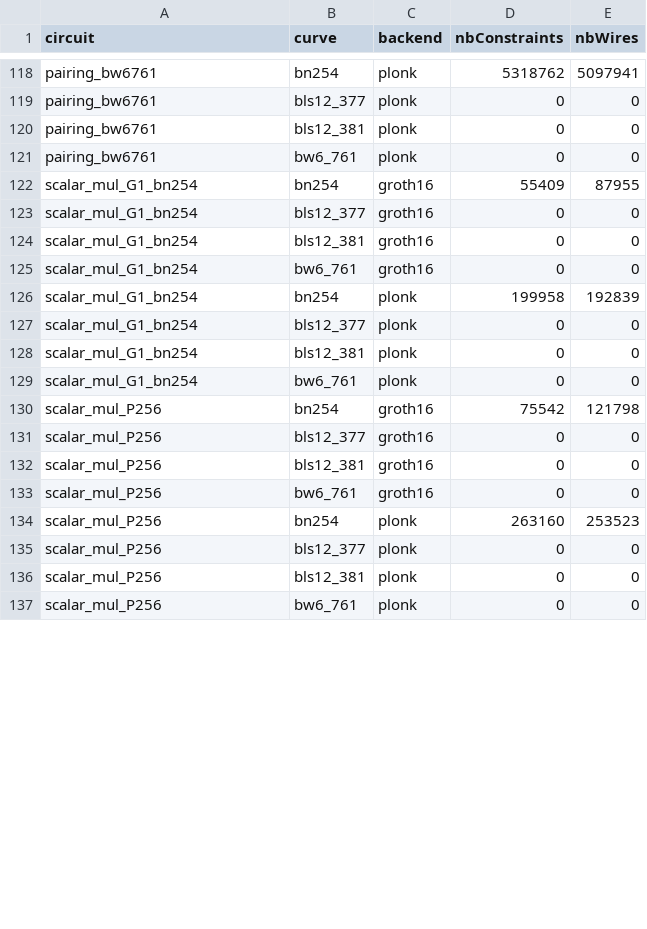
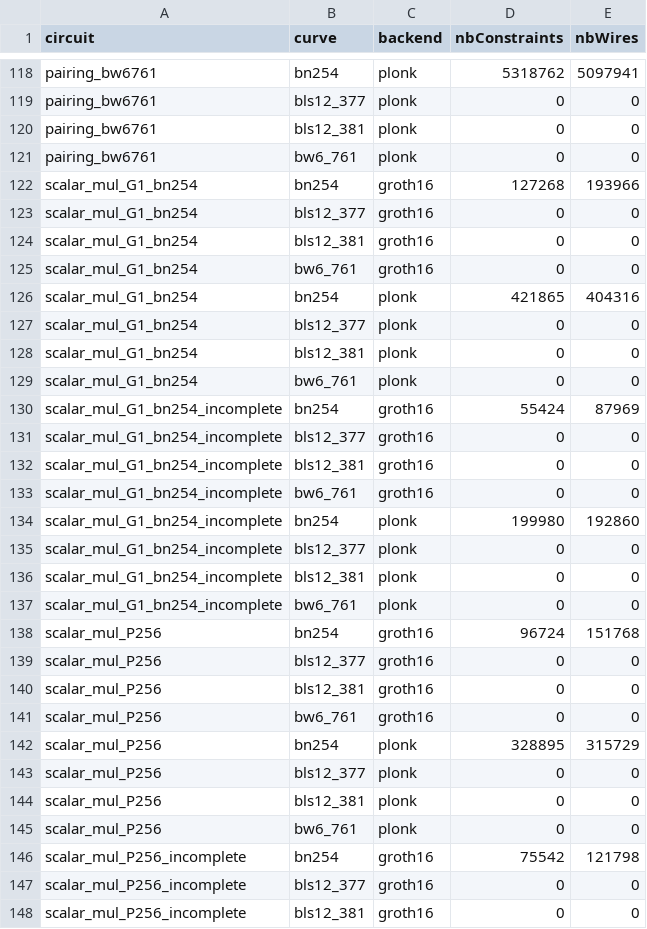
Before and after one commit to Consensys/gnark, a CSV file: internal/stats/latest_stats.csv, drawn as a sheet; only a part is shown, gaps mark what is left out; the diff covers the shown part only.

Commit message:
chore: update snippet stats

```diff
--- a/internal/stats/latest_stats.csv
+++ b/internal/stats/latest_stats.csv
@@ -121,3 +121,3 @@ pairing_bw6761,bls12_381,plonk,0,0
 pairing_bw6761,bw6_761,plonk,0,0
-scalar_mul_G1_bn254,bn254,groth16,55409,87955
+scalar_mul_G1_bn254,bn254,groth16,127268,193966
 scalar_mul_G1_bn254,bls12_377,groth16,0,0
@@ -125,3 +125,3 @@ scalar_mul_G1_bn254,bls12_381,groth16,0,0
 scalar_mul_G1_bn254,bw6_761,groth16,0,0
-scalar_mul_G1_bn254,bn254,plonk,199958,192839
+scalar_mul_G1_bn254,bn254,plonk,421865,404316
 scalar_mul_G1_bn254,bls12_377,plonk,0,0
@@ -129,3 +129,11 @@ scalar_mul_G1_bn254,bls12_381,plonk,0,0
 scalar_mul_G1_bn254,bw6_761,plonk,0,0
-scalar_mul_P256,bn254,groth16,75542,121798
+scalar_mul_G1_bn254_incomplete,bn254,groth16,55424,87969
+scalar_mul_G1_bn254_incomplete,bls12_377,groth16,0,0
+scalar_mul_G1_bn254_incomplete,bls12_381,groth16,0,0
+scalar_mul_G1_bn254_incomplete,bw6_761,groth16,0,0
+scalar_mul_G1_bn254_incomplete,bn254,plonk,199980,192860
+scalar_mul_G1_bn254_incomplete,bls12_377,plonk,0,0
+scalar_mul_G1_bn254_incomplete,bls12_381,plonk,0,0
+scalar_mul_G1_bn254_incomplete,bw6_761,plonk,0,0
+scalar_mul_P256,bn254,groth16,96724,151768
 scalar_mul_P256,bls12_377,groth16,0,0
@@ -133,3 +141,3 @@ scalar_mul_P256,bls12_381,groth16,0,0
 scalar_mul_P256,bw6_761,groth16,0,0
-scalar_mul_P256,bn254,plonk,263160,253523
+scalar_mul_P256,bn254,plonk,328895,315729
 scalar_mul_P256,bls12_377,plonk,0,0
@@ -137 +145,4 @@ scalar_mul_P256,bls12_381,plonk,0,0
 scalar_mul_P256,bw6_761,plonk,0,0
+scalar_mul_P256_incomplete,bn254,groth16,75542,121798
+scalar_mul_P256_incomplete,bls12_377,groth16,0,0
+scalar_mul_P256_incomplete,bls12_381,groth16,0,0
```
Also changed, not shown: 13 added rows and 4 edited cells elsewhere in this file.
